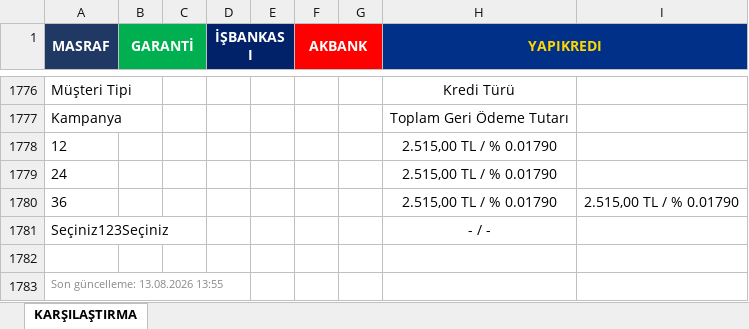
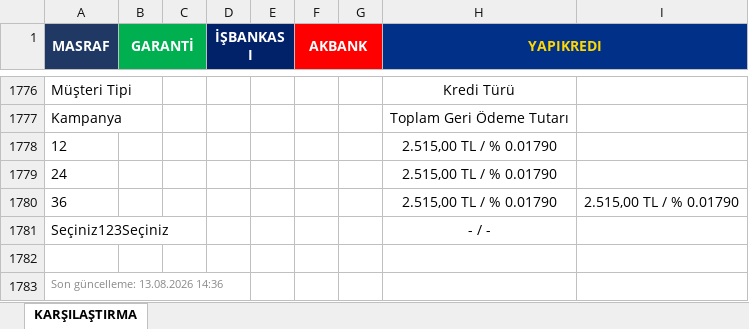
Before and after one commit to ozgeyamc/banka_komisyon_karsilastirma, an Excel workbook: komisyon_karsilastirma.xlsx, sheet KARŞILAŞTIRMA, drawn as a sheet; only a part is shown, gaps mark what is left out; values as stored, in another font and other column widths than the file's, no borders; the diff names each change by its address in the sheet, - before the commit and + after, or states it on an @@ line.

```diff
--- a/komisyon_karsilastirma.xlsx (sheet KARŞILAŞTIRMA)
+++ b/komisyon_karsilastirma.xlsx (sheet KARŞILAŞTIRMA)
-A1783 (MASRAF): Son güncelleme: 13.08.2026 13:55
+A1783 (MASRAF): Son güncelleme: 13.08.2026 14:36
```
